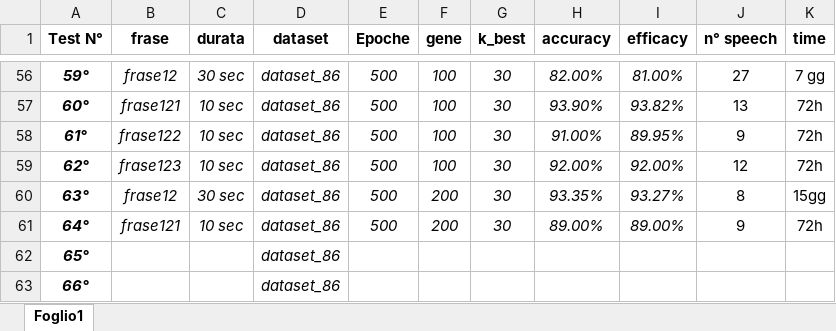
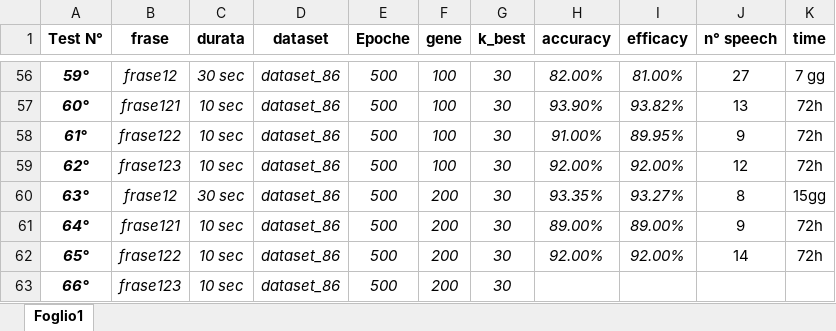
Before and after one commit to musimathicslab/speech_privacy_android_accelerometer, an Excel workbook: doc/Segmentation Test Report.xlsx, sheet Foglio1, drawn as a sheet; only a part is shown, gaps mark what is left out; values as stored, in another font and other column widths than the file's, no borders; removed rows and columns are numbered as before the commit, all else as after; the diff names each change by its address in the sheet, - before the commit and + after, or states it on an @@ line.

Commit message:
upload test image and test result

```diff
--- a/doc/Segmentation Test Report.xlsx (sheet Foglio1)
+++ b/doc/Segmentation Test Report.xlsx (sheet Foglio1)
-row 62: 65° |  |  | dataset_86
-row 63: 66° |  |  | dataset_86
+row 62: 65° | frase122 | 10 sec | dataset_86 | 500 | 200 | 30 | 92.00% | 92.00% | 14 | 72h
+row 63: 66° | frase123 | 10 sec | dataset_86 | 500 | 200 | 30
```
Also changed, not shown: 10 other files.
